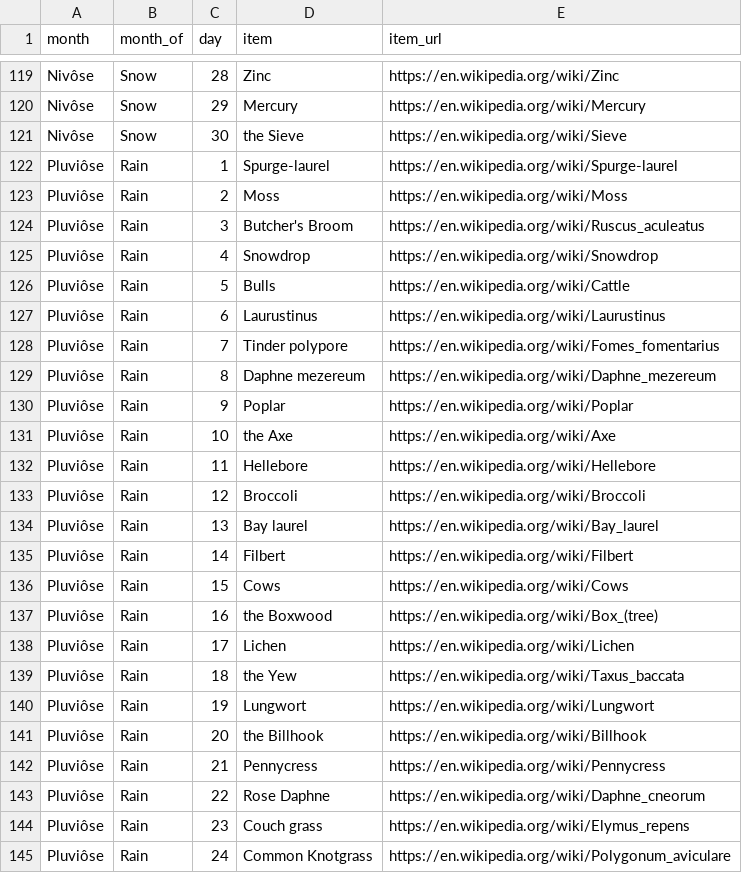
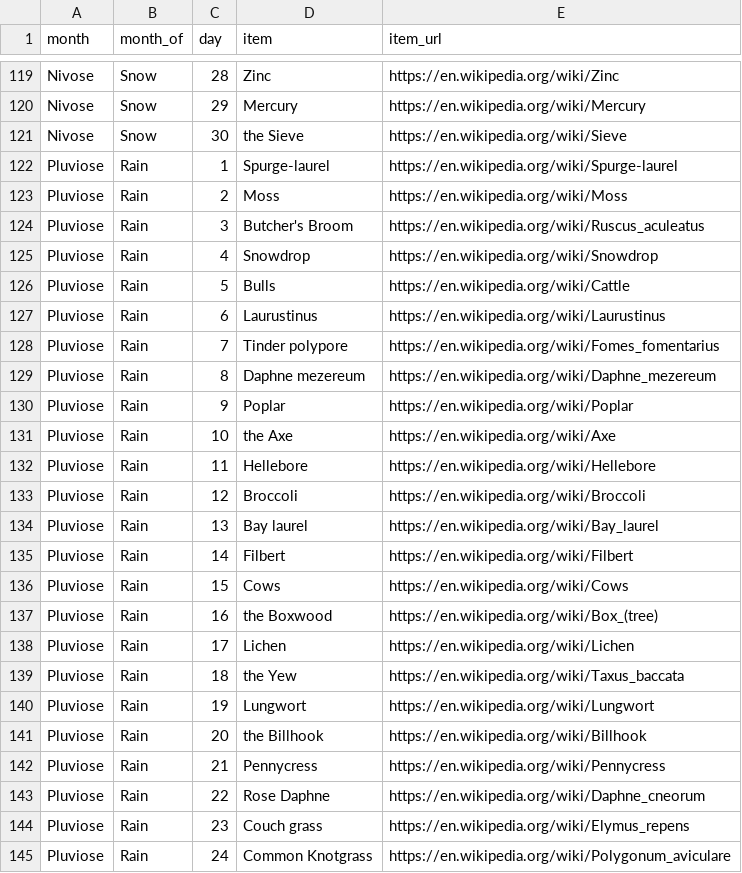
Before and after one commit to tupperward/repcal, a CSV file: TwitterFetch/csv/aaaaaaa.csv, drawn as a sheet; only a part is shown, gaps mark what is left out; the diff covers the shown part only; the diff names each change by its address in the sheet, - before the commit and + after, or states it on an @@ line.

```diff
--- a/TwitterFetch/csv/aaaaaaa.csv
+++ b/TwitterFetch/csv/aaaaaaa.csv
-A119:A121 (month): Nivôse
+A119:A121 (month): Nivose
-A122:A145 (month): Pluviôse
+A122:A145 (month): Pluviose
```
Also changed, not shown: 123 edited cells elsewhere in this file, 15 other files.
